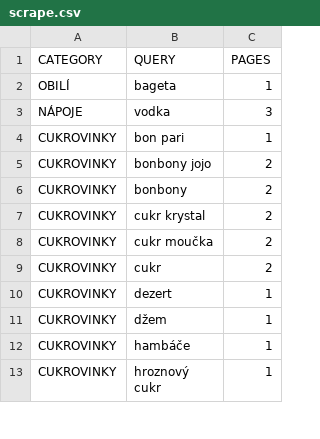
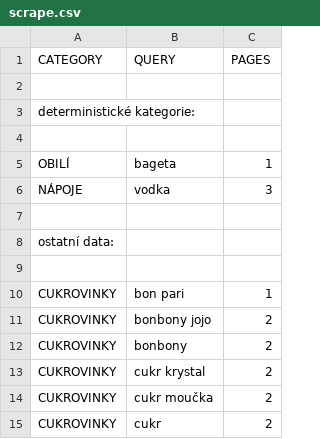
Before and after one commit to mxdpeep/koopi, a CSV file: go/scrape.csv, drawn as a sheet; only a part is shown; the shorter side is filled out with more unchanged rows; the diff names each change by its address in the sheet, - before the commit and + after, or states it on an @@ line.

```diff
--- a/go/scrape.csv
+++ b/go/scrape.csv
+row 2: (empty)
+row 3: deterministické kategorie:
+row 4: (empty)
+row 7: (empty)
+row 8: ostatní data:
+row 9: (empty)
```
Also changed, not shown: 5 other files.
